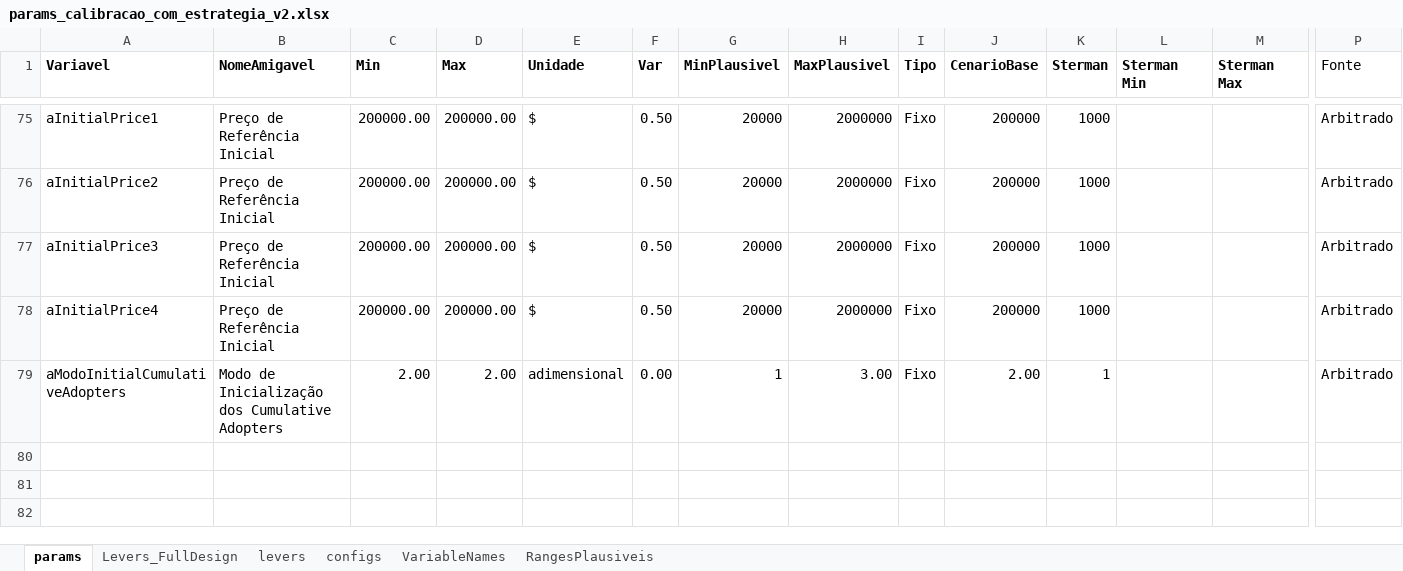
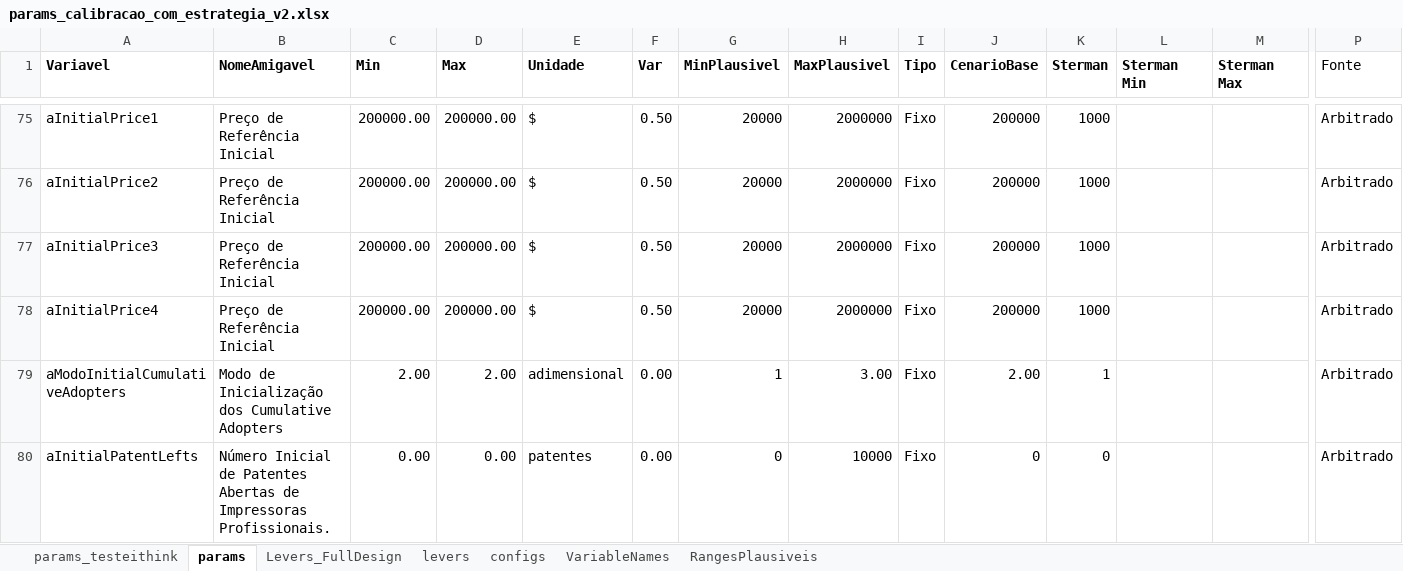
Before and after one commit to pedroliman/ms-rdm-dissertation, an Excel workbook: models/dissertation-model/modelo-R/calibracao/params_calibracao_com_estrategia_v2.xlsx, sheet params, drawn as a sheet; only a part is shown, gaps mark what is left out; values as stored, in another font and other column widths than the file's, no borders; rows hold the shown columns only; the diff names each change by its address in the sheet, - before the commit and + after, or states it on an @@ line.

```diff
--- a/models/dissertation-model/modelo-R/calibracao/params_calibracao_com_estrategia_v2.xlsx (sheet params)
+++ b/models/dissertation-model/modelo-R/calibracao/params_calibracao_com_estrategia_v2.xlsx (sheet params)
+sheet tab: params_testeithink
+row 80: aInitialPatentLefts | Número Inicial de Patentes Abertas de Impressoras Profissionais. | 0.00 | 0.00 | patentes | 0.00 | 0 | 10000 | Fixo | 0 | 0 |  |  | Arbitrado
```
Also changed, not shown: models/dissertation-model/modelo-R/calibracao/params_calibracao_opcao1.xlsx, models/dissertation-model/modelo-ithink/dados_ithink_excel_checks.xlsx, 7 other files.
